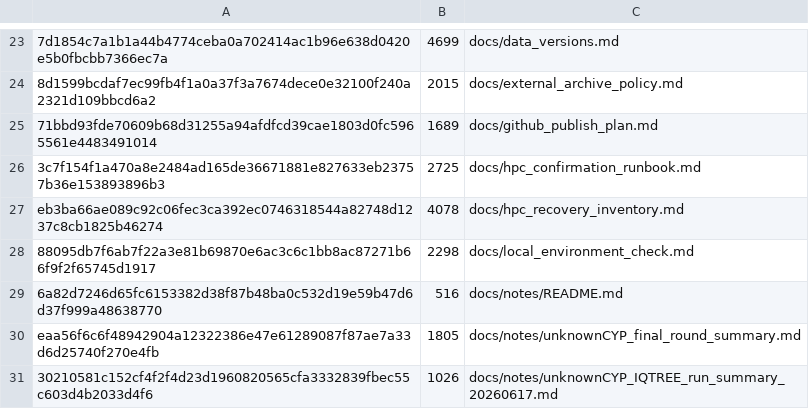
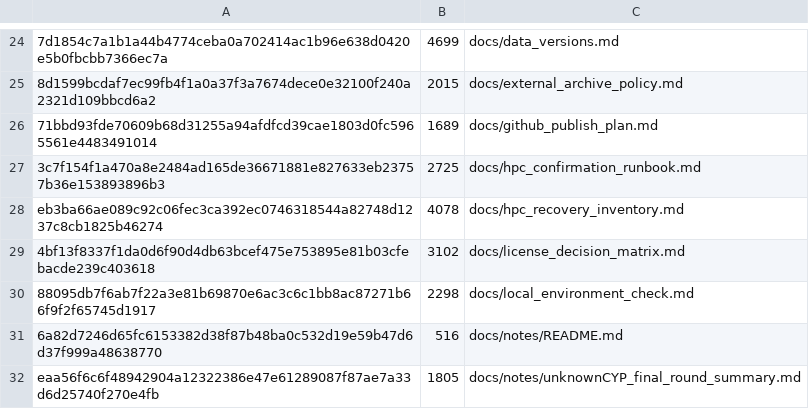
Before and after one commit to DoubleSbond/RNA-seq-study, a TSV file: logs/hpc_recovery/public_archive_sha256.tsv, drawn as a sheet; only a part is shown, gaps mark what is left out; the shorter side is filled out with more unchanged rows; the diff covers the shown part only; the diff names each change by its address in the sheet, - before the commit and + after, or states it on an @@ line.

Commit message:
Add citation and license draft planning docs
- add draft-only citation input sheet for a future CITATION.cff
- add license decision matrix without creating formal license files
- link draft docs from README, docs index, citation/license decisions, and release blockers
- include draft docs in archive validator required paths

```diff
--- a/logs/hpc_recovery/public_archive_sha256.tsv
+++ b/logs/hpc_recovery/public_archive_sha256.tsv
+row 29: 4bf13f8337f1da0d6f90d4db63bcef475e753895e81b03cfebacde239c403618 | 3102 | docs/license_decision_matrix.md
```
Also changed, not shown: 7 added rows and 6 removed rows elsewhere in this file, 8 other files.
